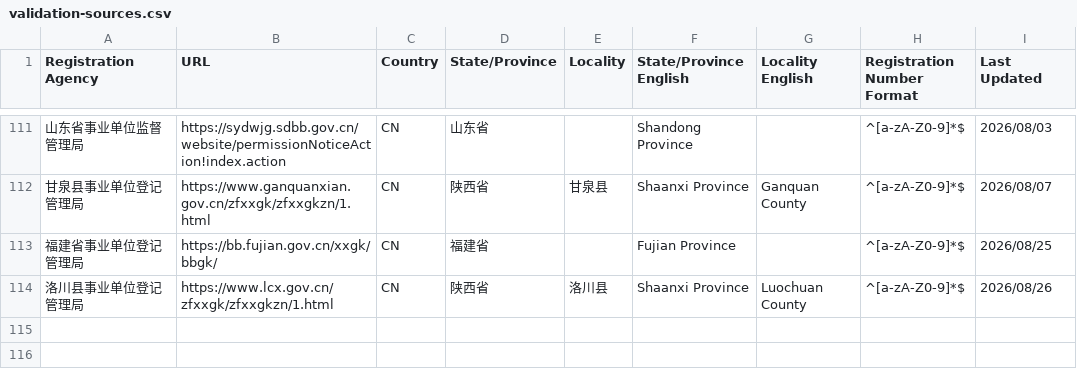
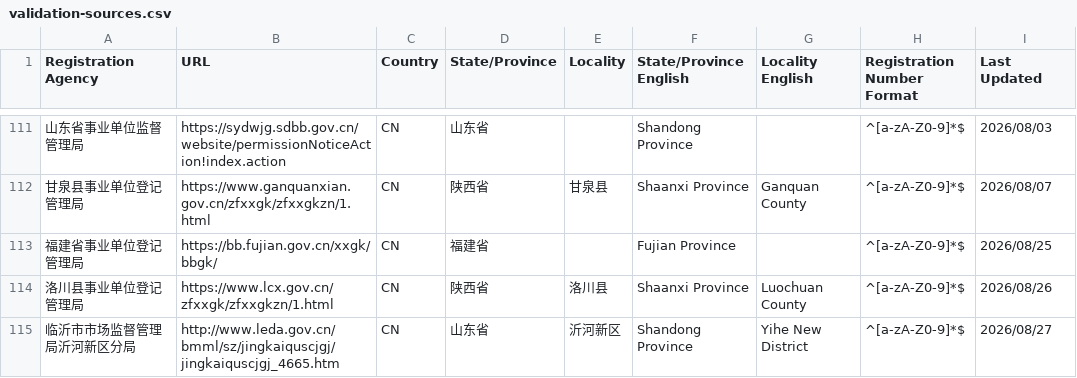
Before and after one commit to trustasia-com/ca-validation-sources, a CSV file: validation-sources.csv, drawn as a sheet; only a part is shown, gaps mark what is left out.

Commit message:
Update registration agency: 临沂市市场监督管理局沂河新区分局

```diff
--- a/validation-sources.csv
+++ b/validation-sources.csv
@@ -114 +114,2 @@ Registration Agency,URL,Country,State/Province,Locality,State/Province English,L
 洛川县事业单位登记管理局,https://www.lcx.gov.cn/zfxxgk/zfxxgkzn/1.html,CN,陕西省,洛川县,Shaanxi Province,Luochuan County,^[a-zA-Z0-9]*$,2026/08/26
+临沂市市场监督管理局沂河新区分局,http://www.leda.gov.cn/bmml/sz/jingkaiquscjgj/jingkaiquscjgj_4665.htm,CN,山东省,沂河新区,Shandong Province,Yihe New District,^[a-zA-Z0-9]*$,2026/08/27
```
Also changed, not shown: 1 other file.
